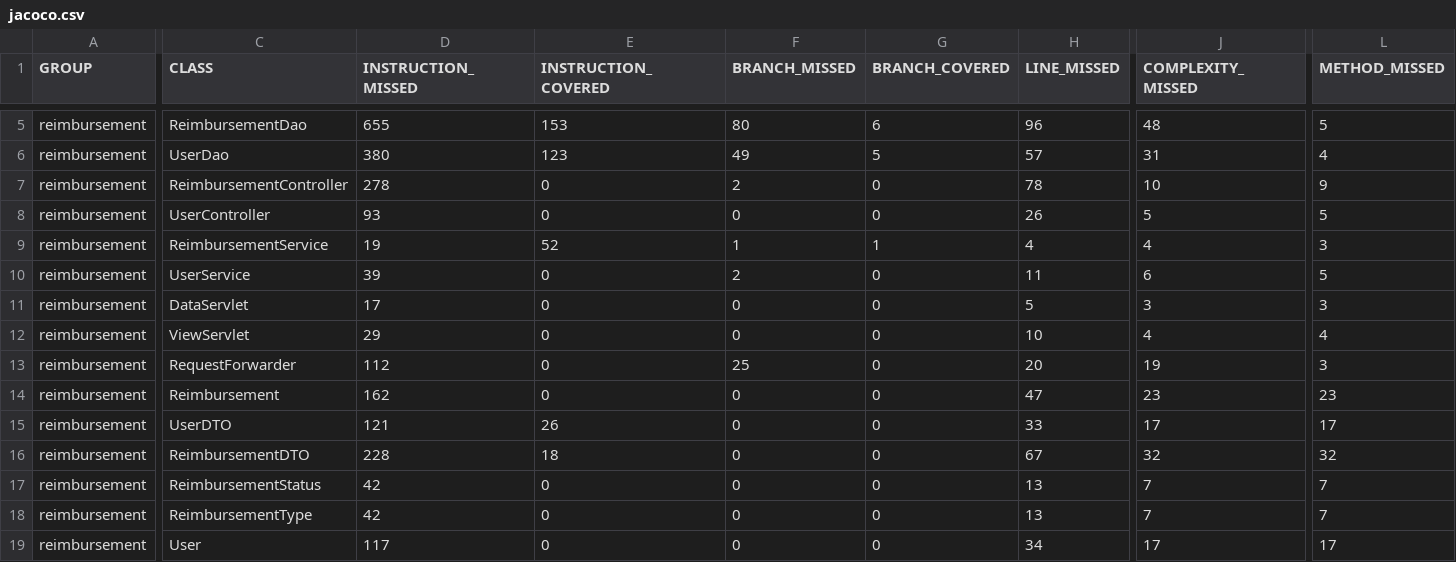
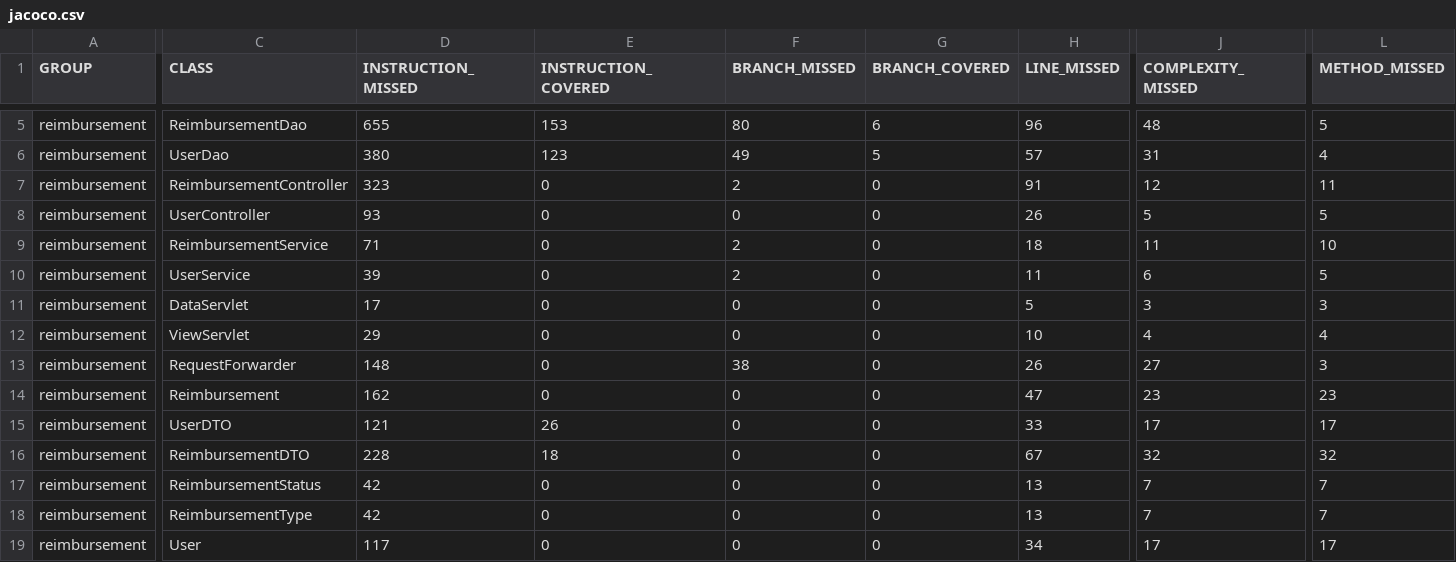
Before and after one commit to CarloAnselmo/Expense-Reimbursement-System, a CSV file: reimbursement/target/site/jacoco/jacoco.csv, drawn as a sheet; only a part is shown, gaps mark what is left out; the diff covers the shown part only; the diff names each change by its address in the sheet, - before the commit and + after, or states it on an @@ line.

```diff
--- a/reimbursement/target/site/jacoco/jacoco.csv
+++ b/reimbursement/target/site/jacoco/jacoco.csv
-D7 (INSTRUCTION_MISSED): 278
+D7 (INSTRUCTION_MISSED): 323
-H7 (LINE_MISSED): 78
+H7 (LINE_MISSED): 91
-J7 (COMPLEXITY_MISSED): 10
+J7 (COMPLEXITY_MISSED): 12
-L7 (METHOD_MISSED): 9
+L7 (METHOD_MISSED): 11
-D9 (INSTRUCTION_MISSED): 19
+D9 (INSTRUCTION_MISSED): 71
-E9 (INSTRUCTION_COVERED): 52
+E9 (INSTRUCTION_COVERED): 0
-F9 (BRANCH_MISSED): 1
+F9 (BRANCH_MISSED): 2
-G9 (BRANCH_COVERED): 1
+G9 (BRANCH_COVERED): 0
-H9 (LINE_MISSED): 4
+H9 (LINE_MISSED): 18
-J9 (COMPLEXITY_MISSED): 4
+J9 (COMPLEXITY_MISSED): 11
-L9 (METHOD_MISSED): 3
+L9 (METHOD_MISSED): 10
-D13 (INSTRUCTION_MISSED): 112
+D13 (INSTRUCTION_MISSED): 148
-F13 (BRANCH_MISSED): 25
+F13 (BRANCH_MISSED): 38
-H13 (LINE_MISSED): 20
+H13 (LINE_MISSED): 26
-J13 (COMPLEXITY_MISSED): 19
+J13 (COMPLEXITY_MISSED): 27
```
Also changed, not shown: 3 edited cells elsewhere in this file, 24 other files.
